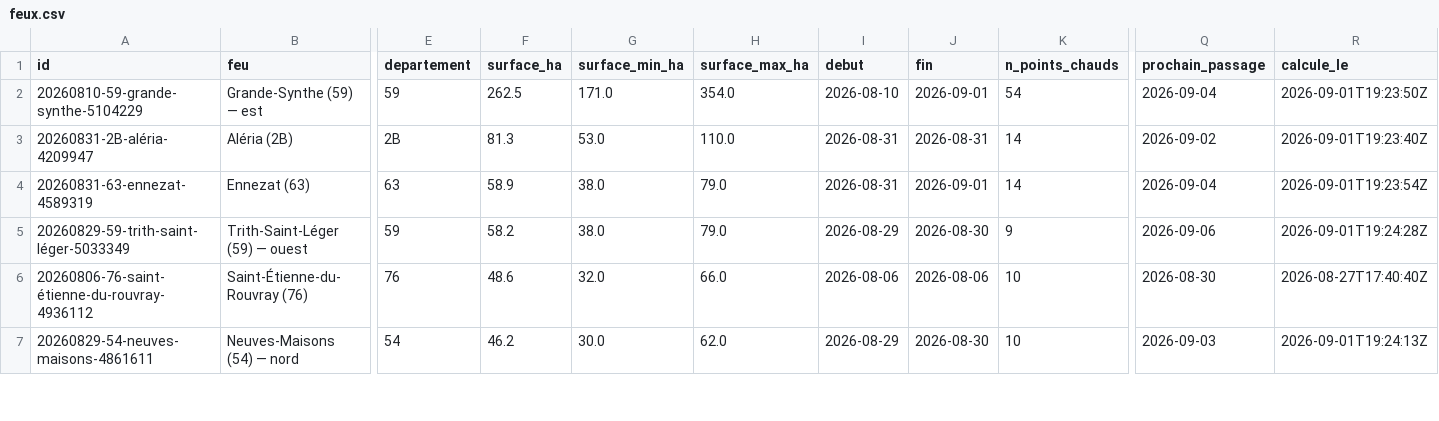
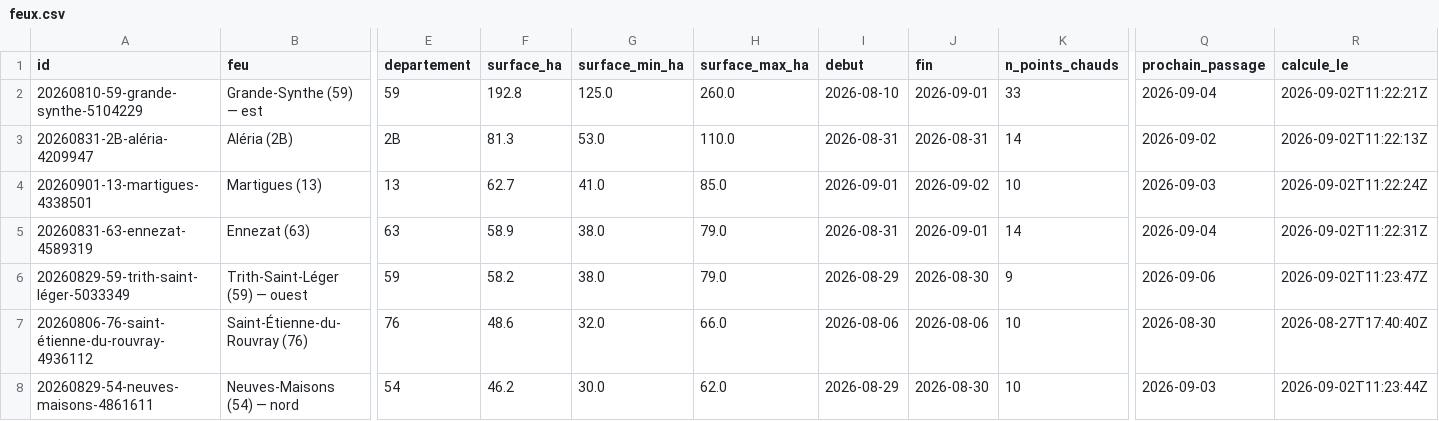
Before and after one commit to r0bp3nguin/brulis, a CSV file: site/data/feux.csv, drawn as a sheet; only a part is shown, gaps mark what is left out; addresses are those after the commit; rows hold the shown columns only; the diff covers the shown part only; the diff names each change by its address in the sheet, - before the commit and + after, or states it on an @@ line.

```diff
--- a/site/data/feux.csv
+++ b/site/data/feux.csv
-F2 (surface_ha): 262.5
+F2 (surface_ha): 192.8
-G2 (surface_min_ha): 171.0
+G2 (surface_min_ha): 125.0
-H2 (surface_max_ha): 354.0
+H2 (surface_max_ha): 260.0
-K2 (n_points_chauds): 54
+K2 (n_points_chauds): 33
-R2 (calcule_le): 2026-09-01T19:23:50Z
+R2 (calcule_le): 2026-09-02T11:22:21Z
-R3 (calcule_le): 2026-09-01T19:23:40Z
+R3 (calcule_le): 2026-09-02T11:22:13Z
+row 4: 20260901-13-martigues-4338501 | Martigues (13) | 13 | 62.7 | 41.0 | 85.0 | 2026-09-01 | 2026-09-02 | 10 | 2026-09-03 | 2026-09-02T11:22:24Z
-R5 (calcule_le): 2026-09-01T19:23:54Z
+R5 (calcule_le): 2026-09-02T11:22:31Z
-R6 (calcule_le): 2026-09-01T19:24:28Z
+R6 (calcule_le): 2026-09-02T11:23:47Z
-R8 (calcule_le): 2026-09-01T19:24:13Z
+R8 (calcule_le): 2026-09-02T11:23:44Z
```
Also changed, not shown: 4 added rows, 3 removed rows and 5 edited cells elsewhere in this file, 30 other files.
